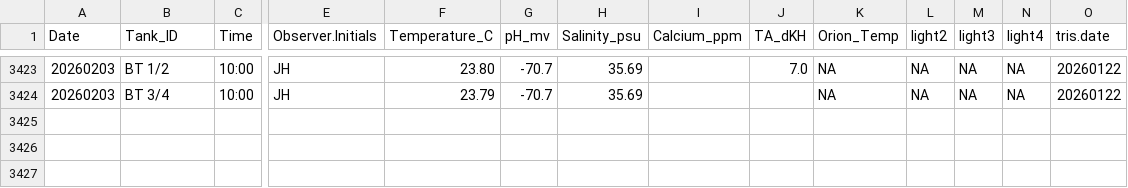
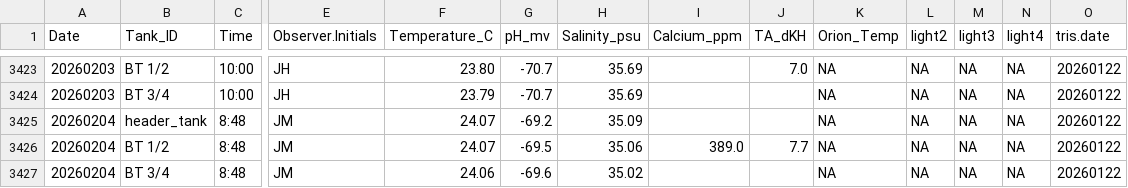
Before and after one commit to Putnam-Lab/CBLS_Wetlab, a CSV file: Data/Daily_measurements_tracking.csv, drawn as a sheet; only a part is shown, gaps mark what is left out; rows hold the shown columns only; the diff names each change by its address in the sheet, - before the commit and + after, or states it on an @@ line.

Commit message:
Update

```diff
--- a/Data/Daily_measurements_tracking.csv
+++ b/Data/Daily_measurements_tracking.csv
+row 3425: 20260204 | header_tank | 8:48 | JM | 24.07 | -69.2 | 35.09 |  |  | NA | NA | NA | NA | 20260122
+row 3426: 20260204 | BT 1/2 | 8:48 | JM | 24.07 | -69.5 | 35.06 | 389.0 | 7.7 | NA | NA | NA | NA | 20260122
+row 3427: 20260204 | BT 3/4 | 8:48 | JM | 24.06 | -69.6 | 35.02 |  |  | NA | NA | NA | NA | 20260122
```
